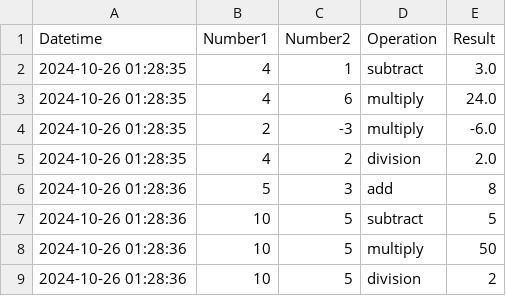
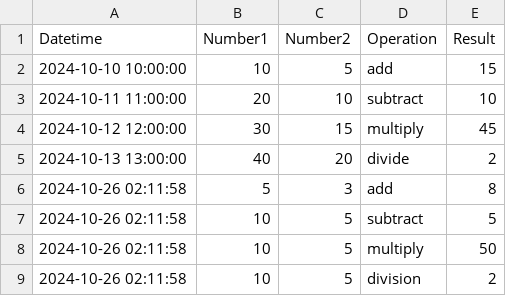
Before and after one commit to jincheng411/IS601-midterm, a CSV file: calculations.csv, drawn as a sheet.

```diff
--- a/calculations.csv
+++ b/calculations.csv
@@ -1,9 +1,9 @@
 Datetime,Number1,Number2,Operation,Result
-2024-10-26 01:28:35,4,1,subtract,3.0
-2024-10-26 01:28:35,4,6,multiply,24.0
-2024-10-26 01:28:35,2,-3,multiply,-6.0
-2024-10-26 01:28:35,4,2,division,2.0
-2024-10-26 01:28:36,5,3,add,8
-2024-10-26 01:28:36,10,5,subtract,5
-2024-10-26 01:28:36,10,5,multiply,50
-2024-10-26 01:28:36,10,5,division,2
+2024-10-10 10:00:00,10,5,add,15
+2024-10-11 11:00:00,20,10,subtract,10
+2024-10-12 12:00:00,30,15,multiply,45
+2024-10-13 13:00:00,40,20,divide,2
+2024-10-26 02:11:58,5,3,add,8
+2024-10-26 02:11:58,10,5,subtract,5
+2024-10-26 02:11:58,10,5,multiply,50
+2024-10-26 02:11:58,10,5,division,2
```
Also changed, not shown: 1 other file.
